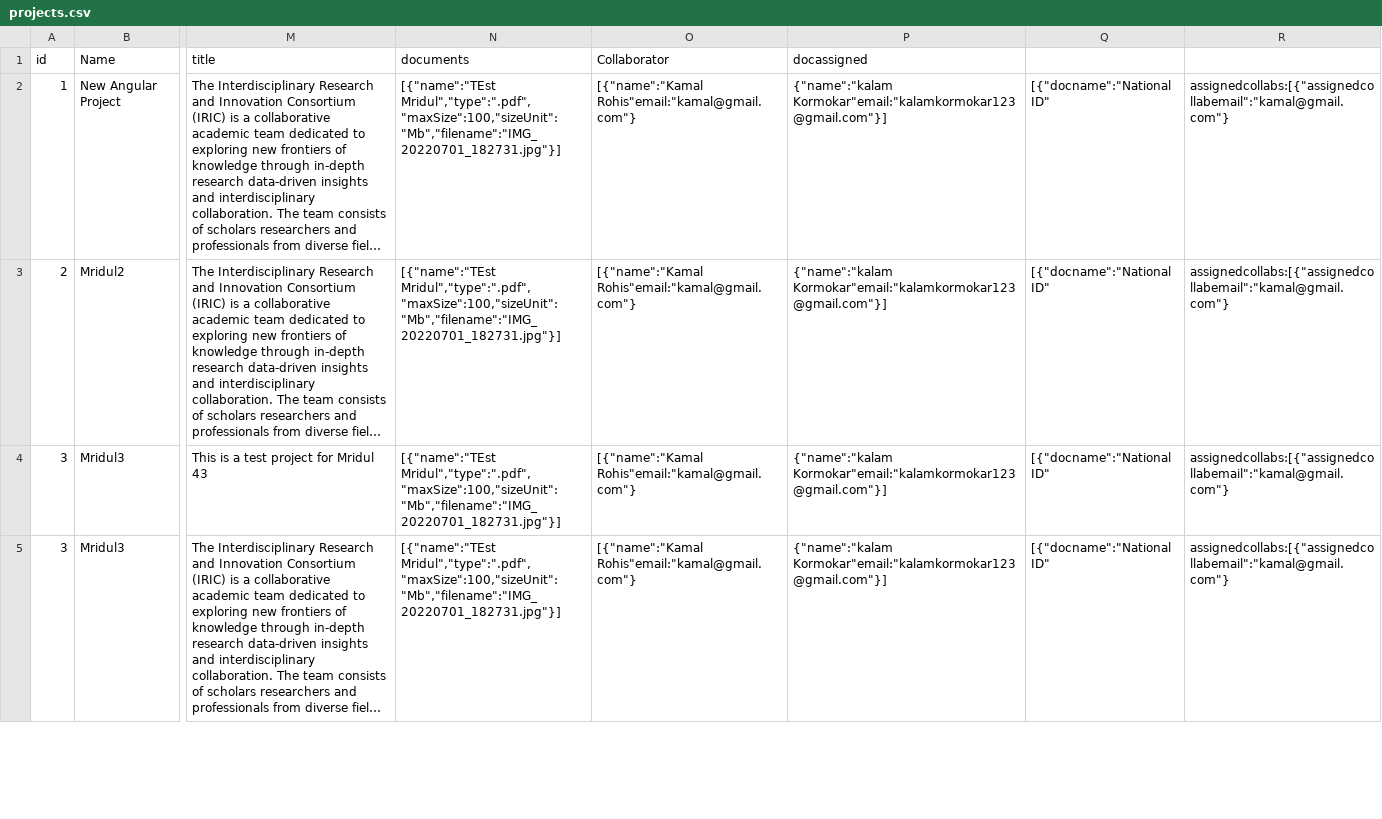
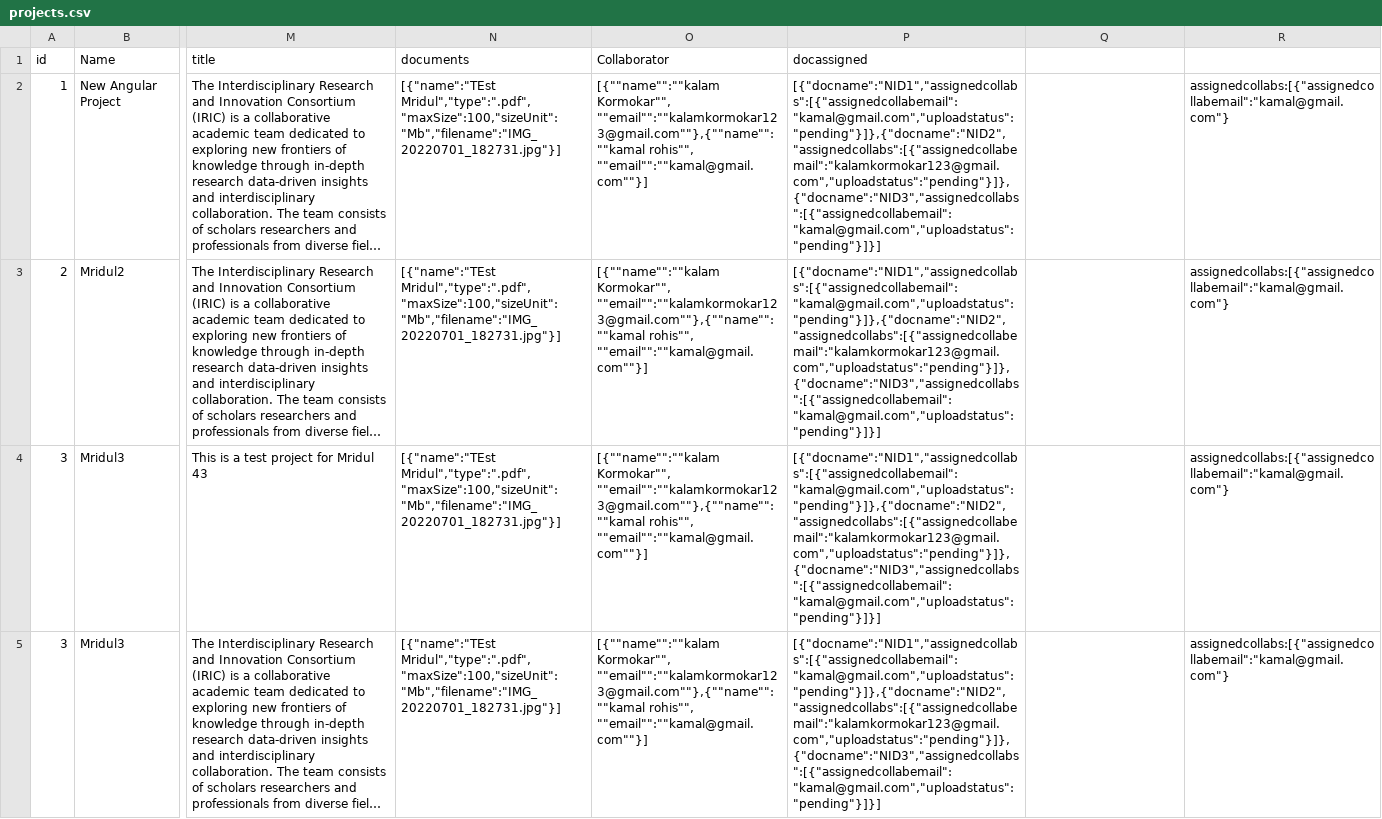
Before and after one commit to mridul1mishra/dancingdox, a CSV file: backend/public/projects.csv, drawn as a sheet; only a part is shown, gaps mark what is left out; long unchanged cells end in …; the diff covers the shown part only; the diff names each change by its address in the sheet, - before the commit and + after, or states it on an @@ line.

```diff
--- a/backend/public/projects.csv
+++ b/backend/public/projects.csv
-O2:O5 (Collaborator): [{"name":"Kamal Rohis"email:"kamal@gmail.com"}
+O2:O5 (Collaborator): [{""name"":""kalam Kormokar"", ""email"":""kalamkormokar123@gmail.com""},{""name"":""kamal rohis"", ""email"":""kamal@gmail.com""}]
-P2:P5 (docassigned): {"name":"kalam Kormokar"email:"kalamkormokar123@gmail.com"}]
+P2:P5 (docassigned): [{"docname":"NID1","assignedcollabs":[{"assignedcollabemail":"kamal@gmail.com","uploadstatus":"pending"}]},{"docname":"NID2","assignedcollabs":[{"assignedcollabemail":"kalamkormokar123@gmail.com","uploadstatus":"pending"}]},{"docname":"NID3","assignedcollabs":[{"assignedcollabemail":"kamal@gmail.com","uploadstatus":"pending"}]}]
-Q2:Q5: [{"docname":"National ID"
+Q2:Q5: (empty)
```
Also changed, not shown: 11 edited cells elsewhere in this file, 11 other files.
